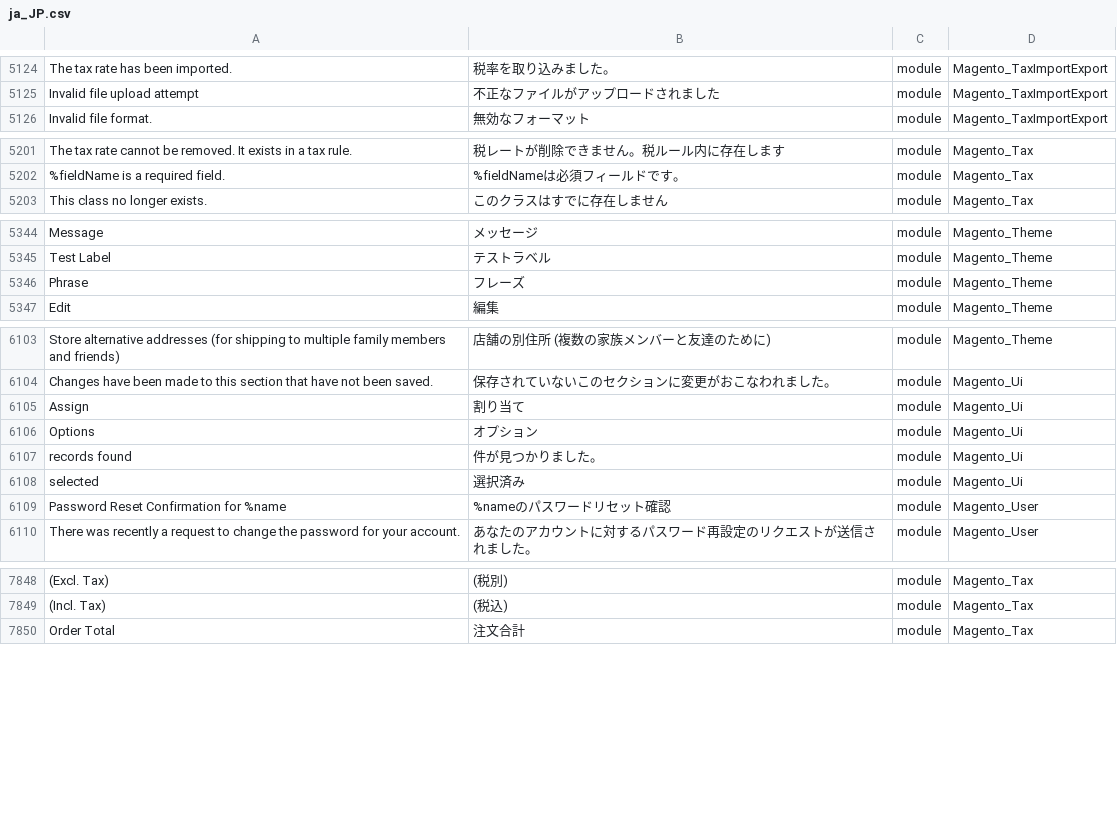
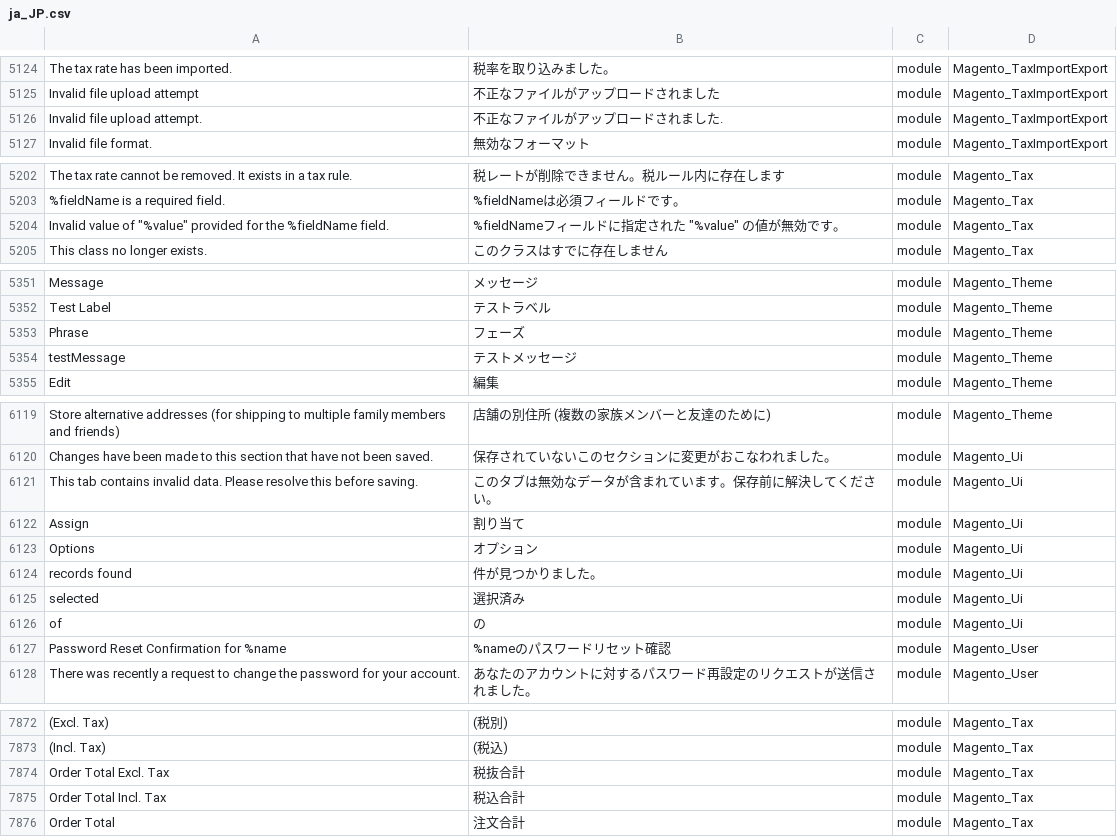
Before and after one commit to Magento2Translations/language_ja_jp, a CSV file: ja_JP.csv, drawn as a sheet; only a part is shown, gaps mark what is left out; addresses are those after the commit; the diff covers the shown part only; the diff names each change by its address in the sheet, - before the commit and + after, or states it on an @@ line.

```diff
--- a/ja_JP.csv
+++ b/ja_JP.csv
+row 5126: Invalid file upload attempt. | 不正なファイルがアップロードされました. | module | Magento_TaxImportExport
+row 5204: Invalid value of "%value" provided for the %fieldName field. | %fieldNameフィールドに指定された "%value" の値が無効です。 | module | Magento_Tax
-B5353: フレーズ
+B5353: フェーズ
+row 5354: testMessage | テストメッセージ | module | Magento_Theme
+row 6121: This tab contains invalid data. Please resolve this before saving. | このタブは無効なデータが含まれています。保存前に解決してください。 | module | Magento_Ui
+row 6126: of | の | module | Magento_Ui
+row 7874: Order Total Excl. Tax | 税抜合計 | module | Magento_Tax
+row 7875: Order Total Incl. Tax | 税込合計 | module | Magento_Tax
```
Also changed, not shown: 21 added rows and 13 edited cells elsewhere in this file, 1 other file.
